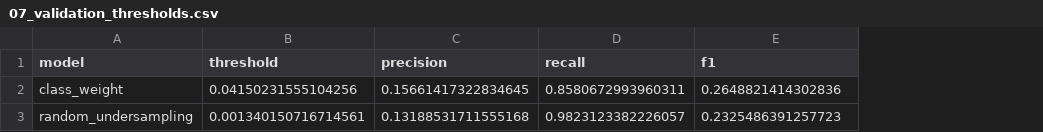
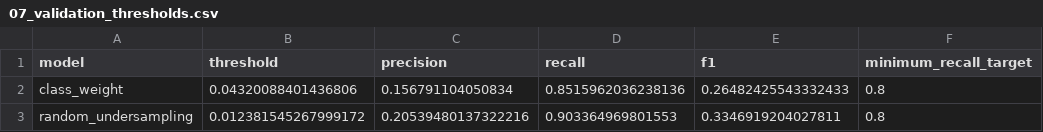
Before and after one commit to CanTung06/Project_AIC, a CSV file: outputs/tables/07_validation_thresholds.csv, drawn as a sheet; the diff names each change by its address in the sheet, - before the commit and + after, or states it on an @@ line.

```diff
--- a/outputs/tables/07_validation_thresholds.csv
+++ b/outputs/tables/07_validation_thresholds.csv
+column F (minimum_recall_target), rows 2-3: 0.8 | 0.8
-B2 (threshold): 0.04150231555104256
+B2 (threshold): 0.04320088401436806
-C2 (precision): 0.15661417322834645
+C2 (precision): 0.156791104050834
-D2 (recall): 0.8580672993960311
+D2 (recall): 0.8515962036238136
-E2 (f1): 0.2648821414302836
+E2 (f1): 0.26482425543332433
-B3 (threshold): 0.001340150716714561
+B3 (threshold): 0.012381545267999172
-C3 (precision): 0.13188531711555168
+C3 (precision): 0.20539480137322216
-D3 (recall): 0.9823123382226057
+D3 (recall): 0.903364969801553
-E3 (f1): 0.2325486391257723
+E3 (f1): 0.3346919204027811
```
Also changed, not shown: outputs/tables/04_imbalance_strategies.csv, outputs/tables/05_training_summary.csv, 25 other files.
